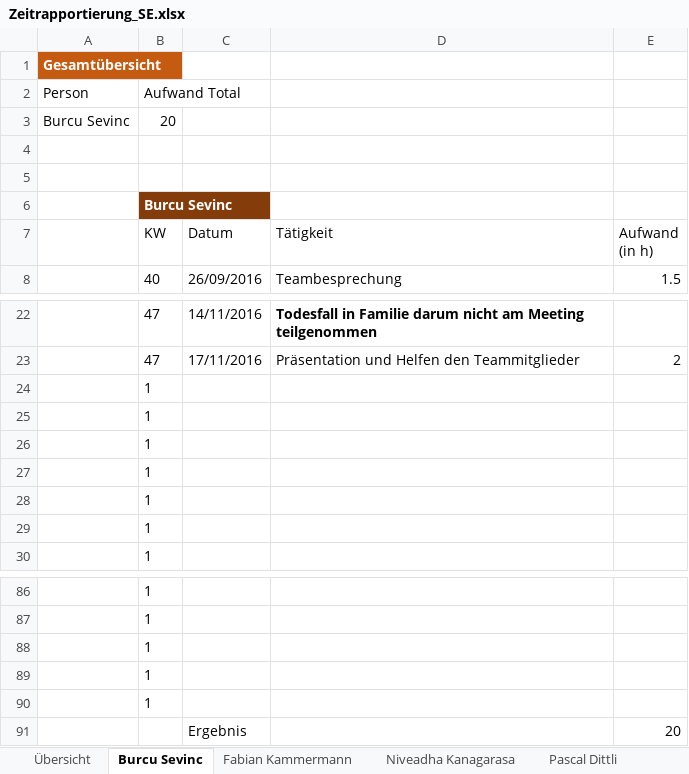
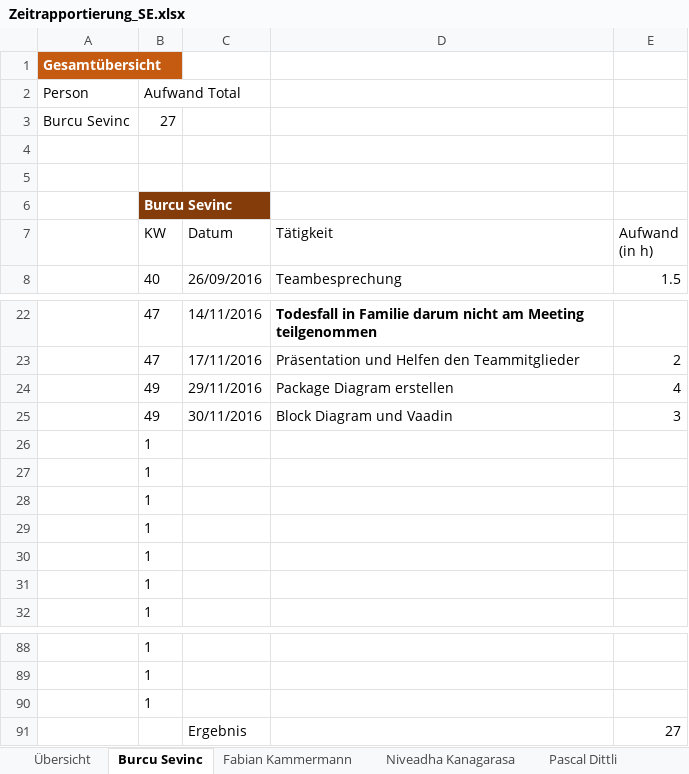
Before and after one commit to sevib1/ch.bfh.btx8081.w2016.blue, an Excel workbook: doc/Zeitrapportierung_SE.xlsx, sheet Burcu Sevinc, drawn as a sheet; only a part is shown, gaps mark what is left out; values as stored, in another font and other column widths than the file's, no borders; table styles not drawn; removed rows and columns are numbered as before the commit, all else as after; the diff names each change by its address in the sheet, - before the commit and + after, or states it on an @@ line.

```diff
--- a/doc/Zeitrapportierung_SE.xlsx (sheet Burcu Sevinc)
+++ b/doc/Zeitrapportierung_SE.xlsx (sheet Burcu Sevinc)
-B3 (KW): 20
+B3 (KW): 27
+row 24:  | 49 | 29/11/2016 | Package Diagram erstellen | 4
+row 25:  | 49 | 30/11/2016 | Block Diagram und Vaadin | 3
-row 89:  | 1
-row 90:  | 1
-E91 (Aufwand (in h)): 20
+E91 (Aufwand (in h)): 27
```
Also changed, not shown: sheet Übersicht, formulas that keep their value.
